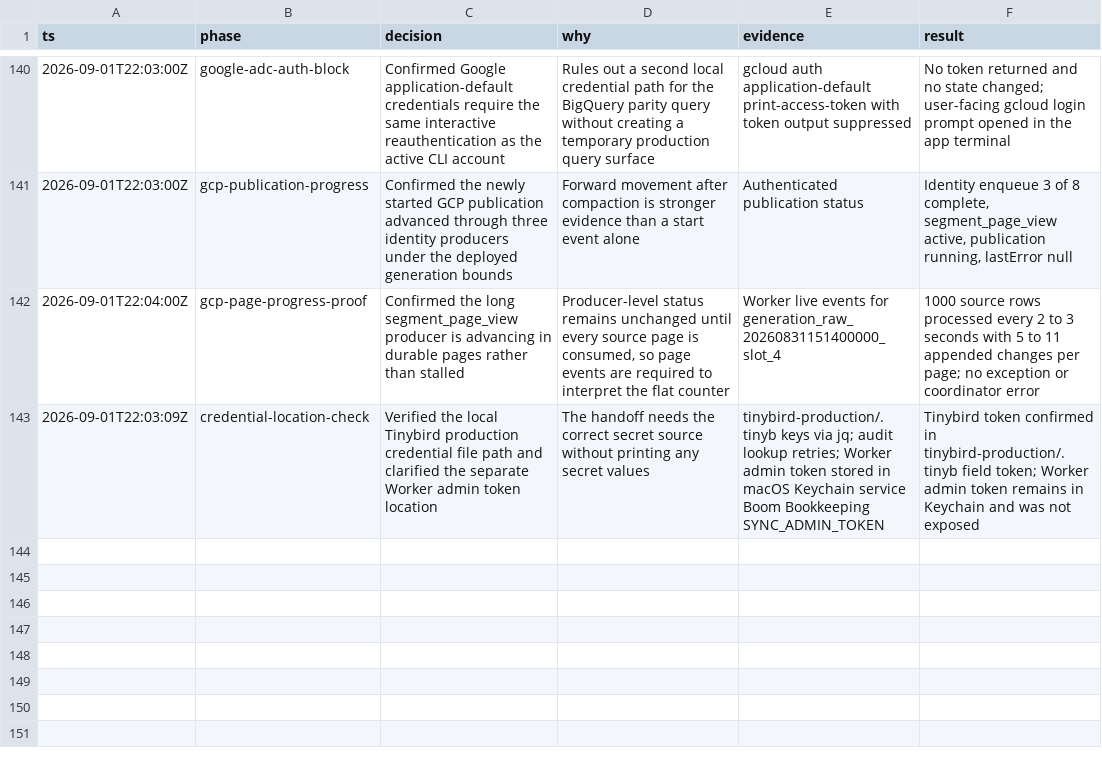
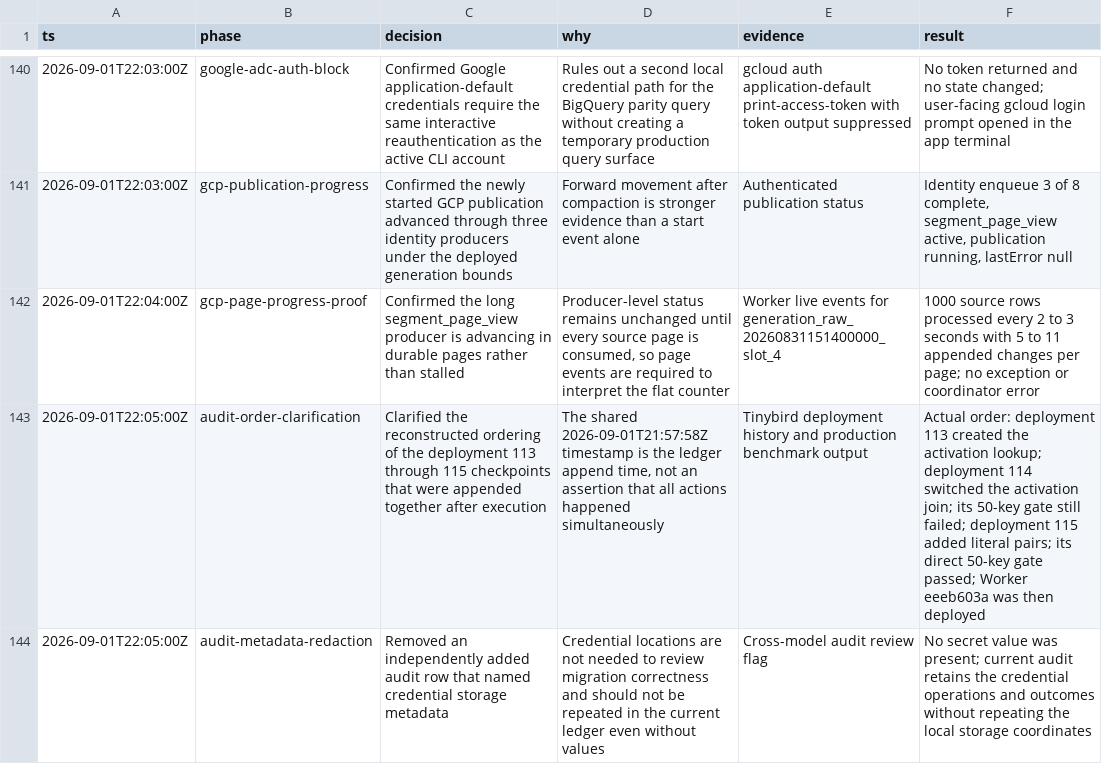
Before and after one commit to adeolaemmanuelmorren/booming-bookkeeping-mono, a TSV file: .audit/tinybird-migration.tsv, drawn as a sheet; only a part is shown, gaps mark what is left out; removed rows and columns are numbered as before the commit, all else as after; the diff names each change by its address in the sheet, - before the commit and + after, or states it on an @@ line.

Commit message:
Clarify audit ordering and metadata

```diff
--- a/.audit/tinybird-migration.tsv
+++ b/.audit/tinybird-migration.tsv
-row 143: 2026-09-01T22:03:09Z | credential-location-check | Verified the local Tinybird production credential file path and clarified the separate Worker admin token location | The handoff needs the correct secret source without printing any secret values | tinybird-production/.tinyb keys via jq; audit lookup retries; Worker admin token stored in macOS Keychain service Boom Bookkeeping SYNC_ADMIN_TOKEN | Tinybird token confirmed in tinybird-production/.tinyb field token; Worker admin token remains in Keychain and was not exposed
+row 143: 2026-09-01T22:05:00Z | audit-order-clarification | Clarified the reconstructed ordering of the deployment 113 through 115 checkpoints that were appended together after execution | The shared 2026-09-01T21:57:58Z timestamp is the ledger append time, not an assertion that all actions happened simultaneously | Tinybird deployment history and production benchmark output | Actual order: deployment 113 created the activation lookup; deployment 114 switched the activation join; its 50-key gate still failed; deployment 115 added literal pairs; its direct 50-key gate passed; Worker eeeb603a was then deployed
+row 144: 2026-09-01T22:05:00Z | audit-metadata-redaction | Removed an independently added audit row that named credential storage metadata | Credential locations are not needed to review migration correctness and should not be repeated in the current ledger even without values | Cross-model audit review flag | No secret value was present; current audit retains the credential operations and outcomes without repeating the local storage coordinates
```
